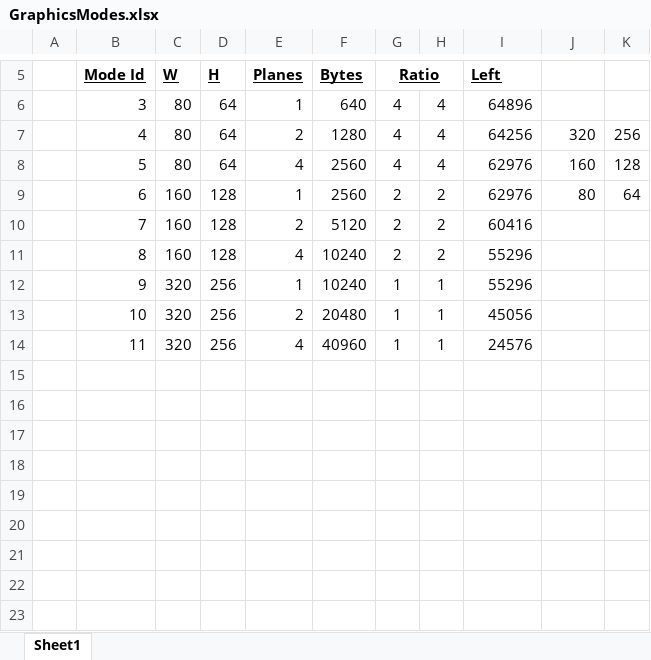
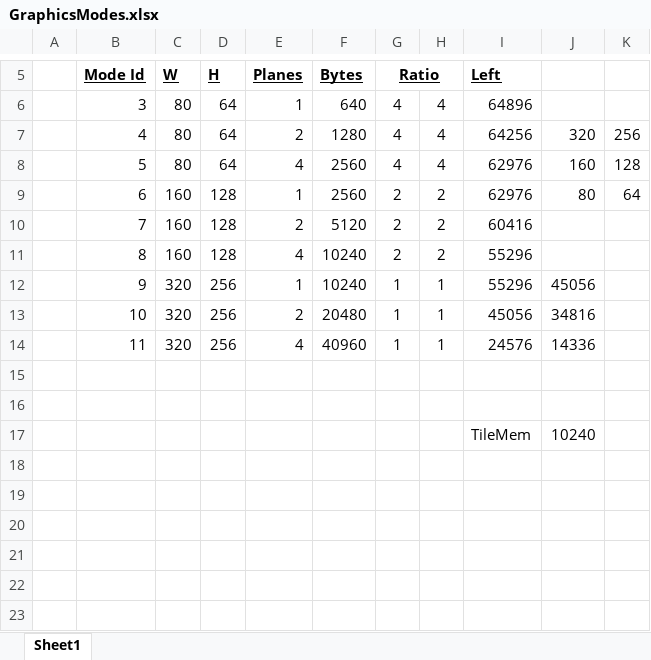
Before and after one commit to betajaen/dx8, an Excel workbook: Documentation/GraphicsModes.xlsx, sheet Sheet1, drawn as a sheet; only a part is shown, gaps mark what is left out; values as stored, in another font and other column widths than the file's, no borders; conditional formats not drawn; the diff names each change by its address in the sheet, - before the commit and + after, or states it on an @@ line.

```diff
--- a/Documentation/GraphicsModes.xlsx (sheet Sheet1)
+++ b/Documentation/GraphicsModes.xlsx (sheet Sheet1)
-J12: (empty)
+J12: 45056
-J13: (empty)
+J13: 34816
-J14: (empty)
+J14: 14336
-row 17: (empty)
+row 17:  |  |  |  |  |  |  |  | TileMem | 10240
```
Also changed, not shown: 8 other files.
